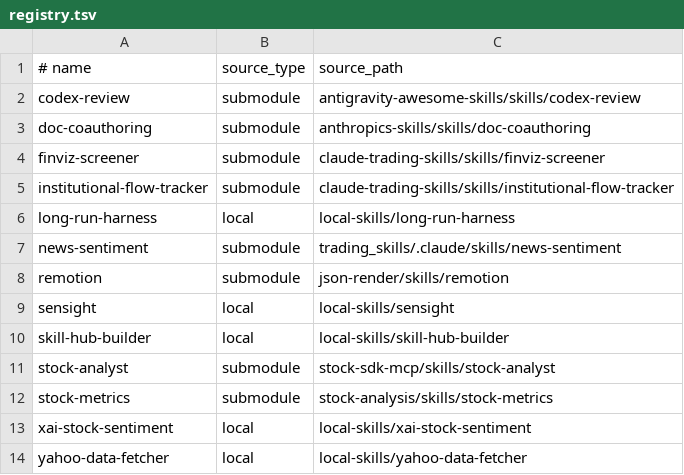
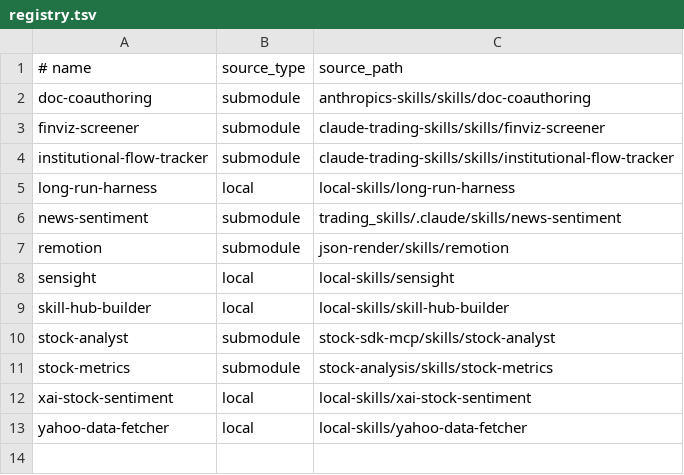
Before and after one commit to zhangga/aihub, a TSV file: skills/registry.tsv, drawn as a sheet; the diff names each change by its address in the sheet, - before the commit and + after, or states it on an @@ line.

```diff
--- a/skills/registry.tsv
+++ b/skills/registry.tsv
-row 2: codex-review | submodule | antigravity-awesome-skills/skills/codex-review
```
Also changed, not shown: skills/proxy_registry.tsv, 2 other files.
